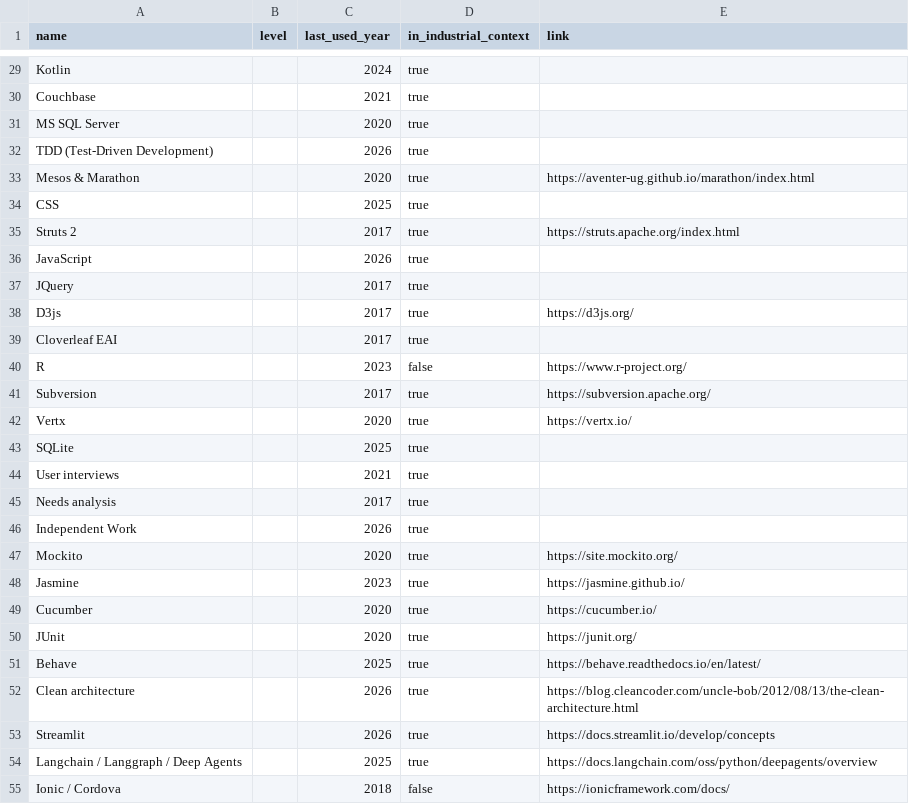
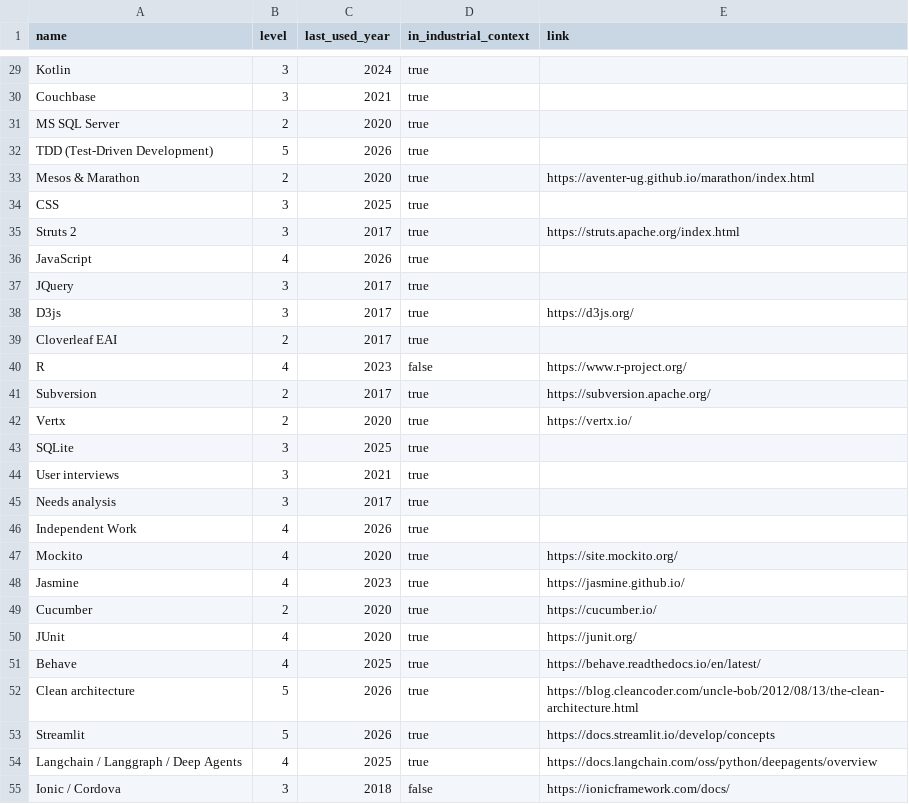
Before and after one commit to thomas-marquis/cv-web, a CSV file: content/skills.csv, drawn as a sheet; only a part is shown, gaps mark what is left out; the diff covers the shown part only; the diff names each change by its address in the sheet, - before the commit and + after, or states it on an @@ line.

```diff
--- a/content/skills.csv
+++ b/content/skills.csv
-B29:B30 (level): (empty)
+B29:B30 (level): 3
-B31 (level): (empty)
+B31 (level): 2
-B32 (level): (empty)
+B32 (level): 5
-B33 (level): (empty)
+B33 (level): 2
-B34:B35 (level): (empty)
+B34:B35 (level): 3
-B36 (level): (empty)
+B36 (level): 4
-B37:B38 (level): (empty)
+B37:B38 (level): 3
-B39 (level): (empty)
+B39 (level): 2
-B40 (level): (empty)
+B40 (level): 4
-B41:B42 (level): (empty)
+B41:B42 (level): 2
-B43:B45 (level): (empty)
+B43:B45 (level): 3
-B46:B48 (level): (empty)
+B46:B48 (level): 4
-B49 (level): (empty)
+B49 (level): 2
-B50:B51 (level): (empty)
+B50:B51 (level): 4
-B52:B53 (level): (empty)
+B52:B53 (level): 5
-B54 (level): (empty)
+B54 (level): 4
-B55 (level): (empty)
+B55 (level): 3
```
Also changed, not shown: 29 edited cells elsewhere in this file, 2 other files.
